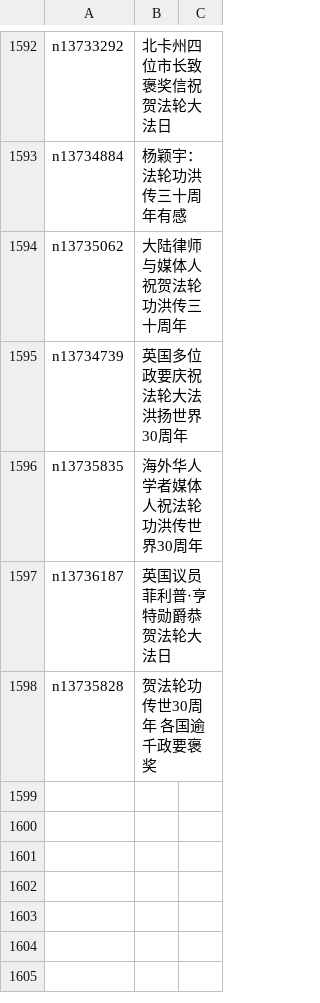
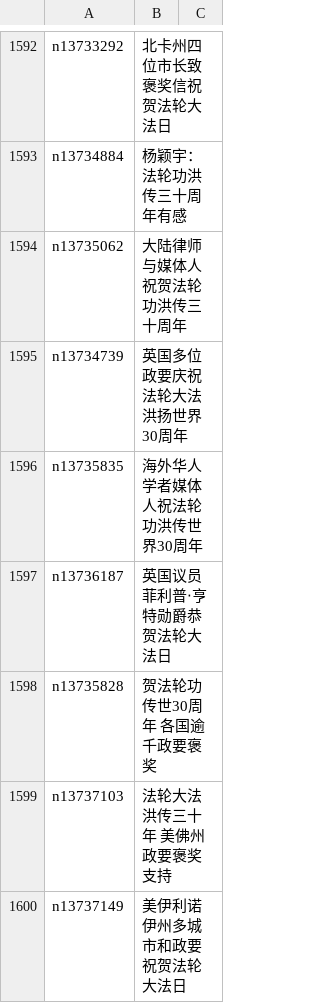
Before and after one commit to easy2view/epoch-special, a CSV file: indexes/nf4386.csv, drawn as a sheet; only a part is shown, gaps mark what is left out.

```diff
--- a/indexes/nf4386.csv
+++ b/indexes/nf4386.csv
@@ -1598 +1598,3 @@ n13736187,英国议员菲利普‧亨特勋爵恭贺法轮大法日
 n13735828,贺法轮功传世30周年 各国逾千政要褒奖
+n13737103,法轮大法洪传三十年 美佛州政要褒奖支持
+n13737149,美伊利诺伊州多城市和政要祝贺法轮大法日
```
Also changed, not shown: 22 other files.
